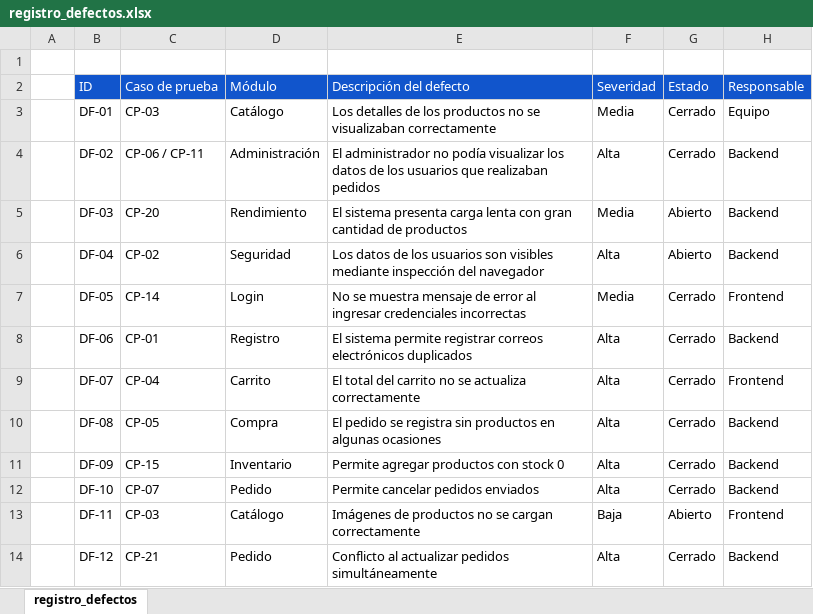
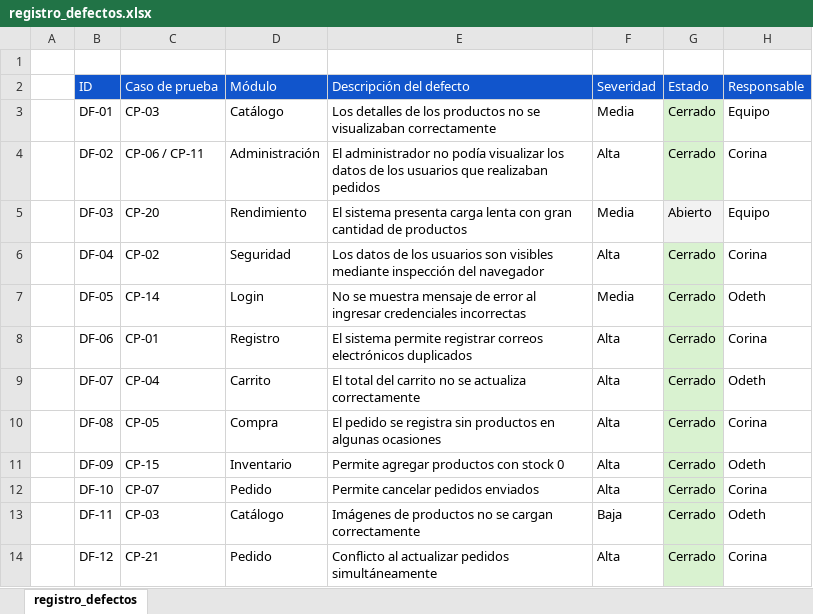
Before and after one commit to CorinaZL91/Joyeria_Maison-C-O-l-gance, an Excel workbook: docs/pruebas/registro_defectos.xlsx, sheet registro_defectos, drawn as a sheet; values as stored, in another font and other column widths than the file's, no borders; the diff names each change by its address in the sheet, - before the commit and + after, or states it on an @@ line.

```diff
--- a/docs/pruebas/registro_defectos.xlsx (sheet registro_defectos)
+++ b/docs/pruebas/registro_defectos.xlsx (sheet registro_defectos)
-G3:G4 fill: none
+G3:G4 fill: #D9F2D0
-H4 (Responsable): Backend
+H4 (Responsable): Corina
-G5 fill: none
+G5 fill: #F2F2F2
-H5 (Responsable): Backend
+H5 (Responsable): Equipo
-G6 (Estado): Abierto
+G6 (Estado): Cerrado
-G6:G14 fill: none
+G6:G14 fill: #D9F2D0
-H6 (Responsable): Backend
+H6 (Responsable): Corina
-H7 (Responsable): Frontend
+H7 (Responsable): Odeth
-H8 (Responsable): Backend
+H8 (Responsable): Corina
-H9 (Responsable): Frontend
+H9 (Responsable): Odeth
-H10 (Responsable): Backend
+H10 (Responsable): Corina
-H11 (Responsable): Backend
+H11 (Responsable): Odeth
-H12 (Responsable): Backend
+H12 (Responsable): Corina
-G13 (Estado): Abierto
+G13 (Estado): Cerrado
-H13 (Responsable): Frontend
+H13 (Responsable): Odeth
-H14 (Responsable): Backend
+H14 (Responsable): Corina
```
Also changed, not shown: docs/pruebas/casos_de_prueba.xlsx, 55 other files.
